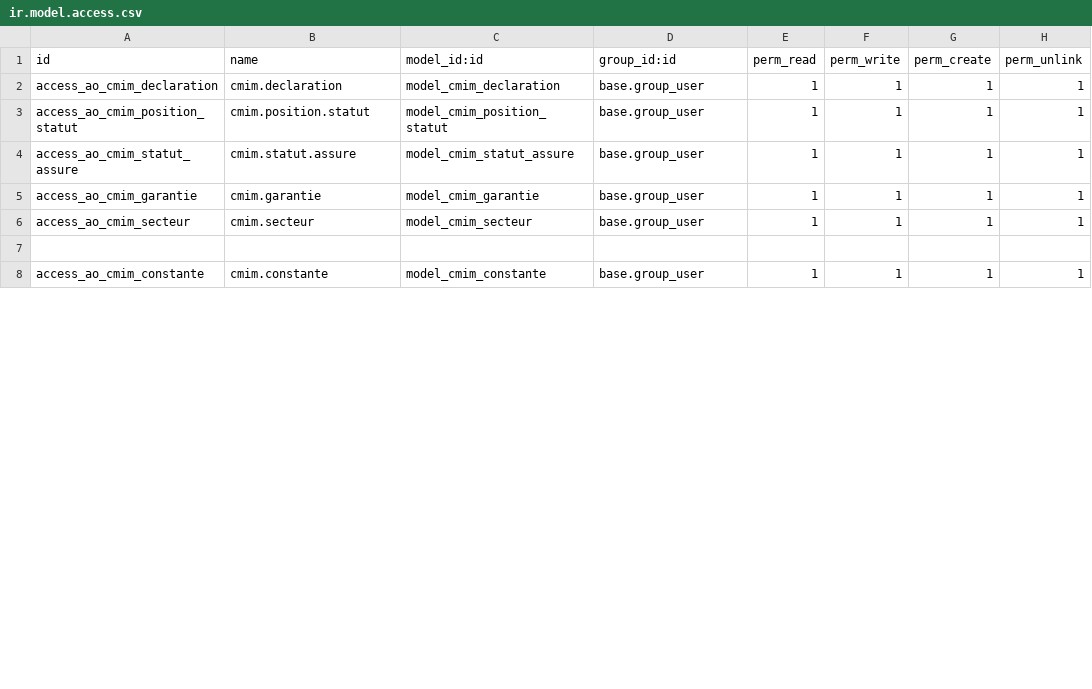
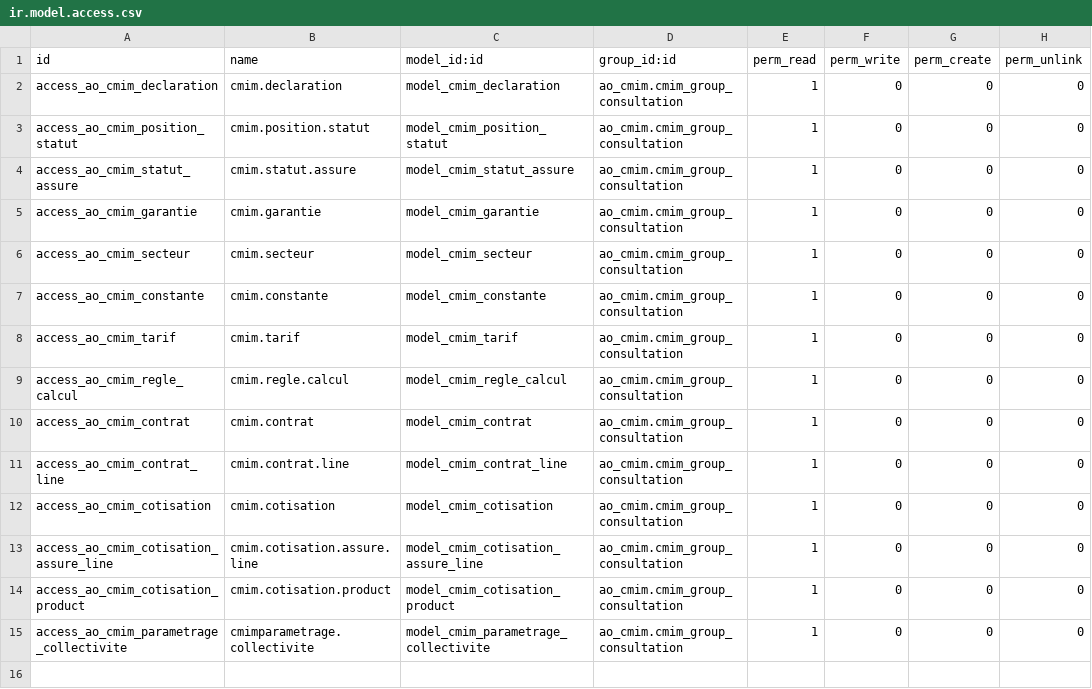
Before and after one commit to rmouwafaq/cmim, a CSV file: ao_cmim/security/ir.model.access.csv, drawn as a sheet; only a part is shown; the diff covers the shown part only.

Commit message:
[IMP] ao_cmim: amélioration sécurité

```diff
--- a/ao_cmim/security/ir.model.access.csv
+++ b/ao_cmim/security/ir.model.access.csv
@@ -1,8 +1,16 @@
 id,name,model_id:id,group_id:id,perm_read,perm_write,perm_create,perm_unlink
-access_ao_cmim_declaration,cmim.declaration,model_cmim_declaration,base.group_user,1,1,1,1
-access_ao_cmim_position_statut,cmim.position.statut,model_cmim_position_statut,base.group_user,1,1,1,1
-access_ao_cmim_statut_assure,cmim.statut.assure,model_cmim_statut_assure,base.group_user,1,1,1,1
-access_ao_cmim_garantie,cmim.garantie,model_cmim_garantie,base.group_user,1,1,1,1
-access_ao_cmim_secteur,cmim.secteur,model_cmim_secteur,base.group_user,1,1,1,1
+access_ao_cmim_declaration,cmim.declaration,model_cmim_declaration,ao_cmim.cmim_group_consultation,1,0,0,0
+access_ao_cmim_position_statut,cmim.position.statut,model_cmim_position_statut,ao_cmim.cmim_group_consultation,1,0,0,0
+access_ao_cmim_statut_assure,cmim.statut.assure,model_cmim_statut_assure,ao_cmim.cmim_group_consultation,1,0,0,0
+access_ao_cmim_garantie,cmim.garantie,model_cmim_garantie,ao_cmim.cmim_group_consultation,1,0,0,0
+access_ao_cmim_secteur,cmim.secteur,model_cmim_secteur,ao_cmim.cmim_group_consultation,1,0,0,0
+access_ao_cmim_constante,cmim.constante,model_cmim_constante,ao_cmim.cmim_group_consultation,1,0,0,0
+access_ao_cmim_tarif,cmim.tarif,model_cmim_tarif,ao_cmim.cmim_group_consultation,1,0,0,0
+access_ao_cmim_regle_calcul,cmim.regle.calcul,model_cmim_regle_calcul,ao_cmim.cmim_group_consultation,1,0,0,0
+access_ao_cmim_contrat,cmim.contrat,model_cmim_contrat,ao_cmim.cmim_group_consultation,1,0,0,0
+access_ao_cmim_contrat_line,cmim.contrat.line,model_cmim_contrat_line,ao_cmim.cmim_group_consultation,1,0,0,0
+access_ao_cmim_cotisation,cmim.cotisation,model_cmim_cotisation,ao_cmim.cmim_group_consultation,1,0,0,0
+access_ao_cmim_cotisation_assure_line,cmim.cotisation.assure.line,model_cmim_cotisation_assure_line,ao_cmim.cmim_group_consultation,1,0,0,0
+access_ao_cmim_cotisation_product,cmim.cotisation.product,model_cmim_cotisation_product,ao_cmim.cmim_group_consultation,1,0,0,0
+access_ao_cmim_parametrage_collectivite,cmimparametrage.collectivite,model_cmim_parametrage_collectivite,ao_cmim.cmim_group_consultation,1,0,0,0
 
-access_ao_cmim_constante,cmim.constante,model_cmim_constante,base.group_user,1,1,1,1
```
Also changed, not shown: 8 added rows, 4 removed rows and 12 edited cells elsewhere in this file, 4 other files.
